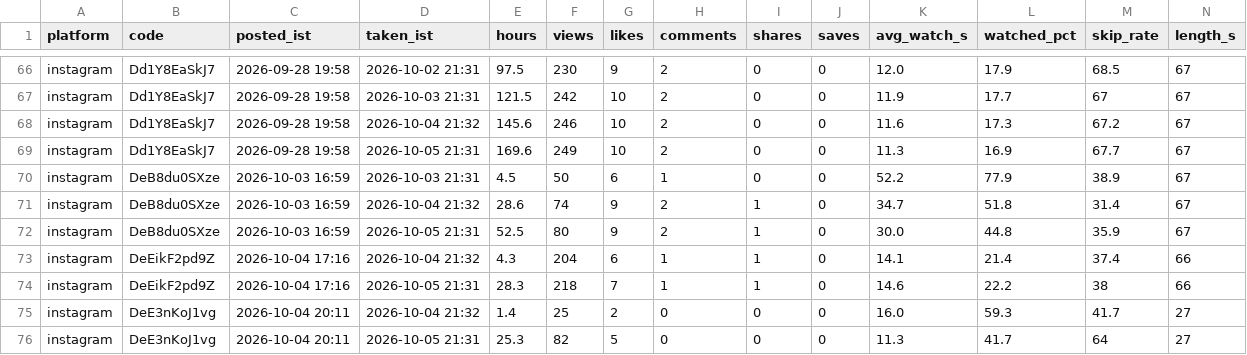
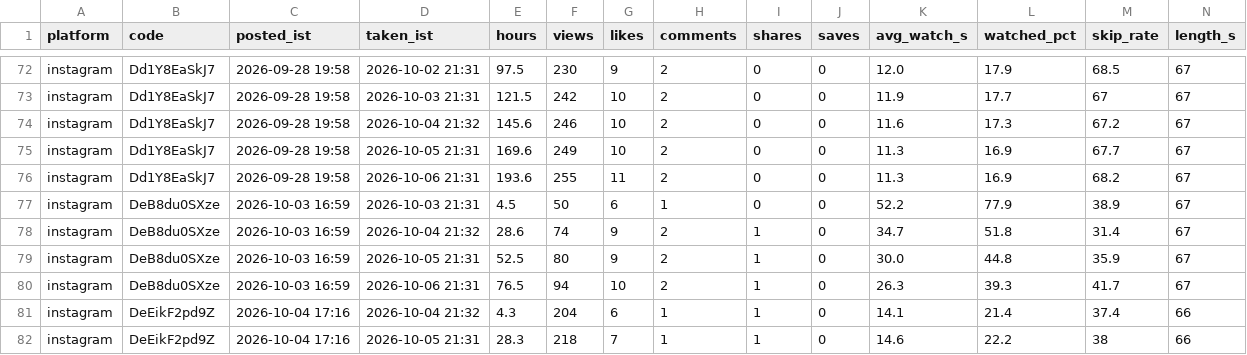
Before and after one commit to takingbreath/doordhan-factory, a CSV file: registry/snapshots.csv, drawn as a sheet; only a part is shown, gaps mark what is left out; the shorter side is filled out with more unchanged rows; rows hold the shown columns only; the diff covers the shown part only; the diff names each change by its address in the sheet, - before the commit and + after, or states it on an @@ line.

```diff
--- a/registry/snapshots.csv
+++ b/registry/snapshots.csv
+row 76: instagram | Dd1Y8EaSkJ7 | 2026-09-28 19:58 | 2026-10-06 21:31 | 193.6 | 255 | 11 | 2 | 0 | 0 | 11.3 | 16.9 | 68.2 | 67
+row 80: instagram | DeB8du0SXze | 2026-10-03 16:59 | 2026-10-06 21:31 | 76.5 | 94 | 10 | 2 | 1 | 0 | 26.3 | 39.3 | 41.7 | 67
```
Also changed, not shown: 10 added rows and 8 edited cells elsewhere in this file, registry/account.csv, registry/reels.csv, 3 other files.
